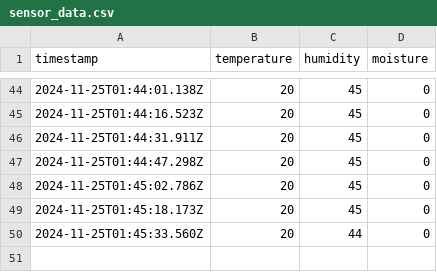
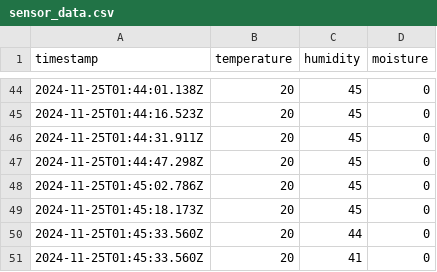
Before and after one commit to VictorKwong/DataSenseBackEnd-PRJ666-team-5, a CSV file: src/data/sensor_data.csv, drawn as a sheet; only a part is shown, gaps mark what is left out; the diff names each change by its address in the sheet, - before the commit and + after, or states it on an @@ line.

```diff
--- a/src/data/sensor_data.csv
+++ b/src/data/sensor_data.csv
+row 51: 2024-11-25T01:45:33.560Z | 20 | 41 | 0
```
Also changed, not shown: 3 other files.
